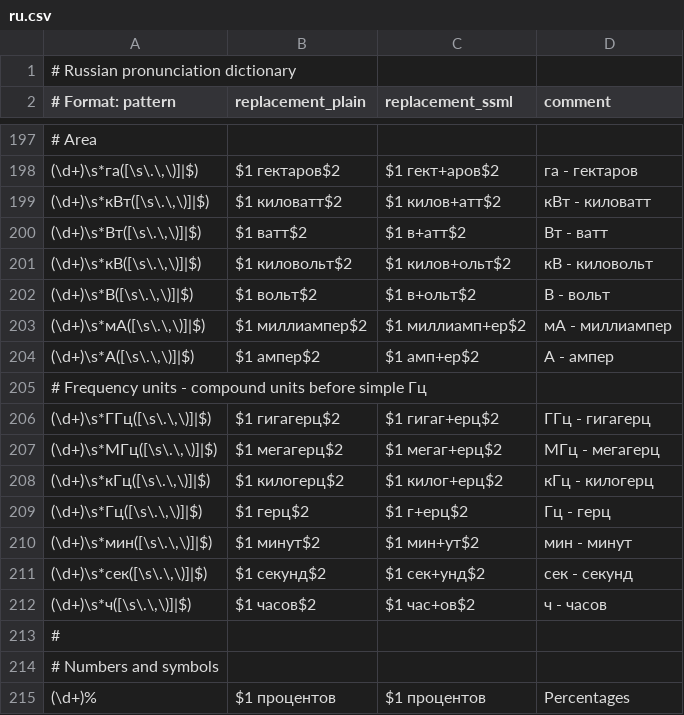
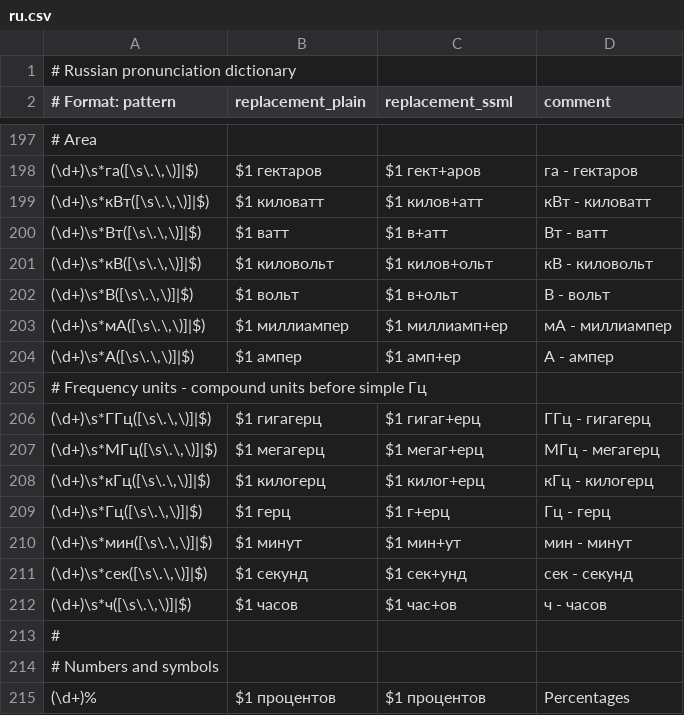
Before and after one commit to vpoluyaktov/biblio-audiobook-builder-tts, a CSV file: internal/sanitize/data/ru.csv, drawn as a sheet; only a part is shown, gaps mark what is left out; the diff covers the shown part only.

```diff
--- a/internal/sanitize/data/ru.csv
+++ b/internal/sanitize/data/ru.csv
@@ -197,17 +197,17 @@
 # Area
-"(\d+)\s*га([\s\.\,\)]|$)",$1 гектаров$2,$1 гект+аров$2,га - гектаров
-"(\d+)\s*кВт([\s\.\,\)]|$)",$1 киловатт$2,$1 килов+атт$2,кВт - киловатт
-"(\d+)\s*Вт([\s\.\,\)]|$)",$1 ватт$2,$1 в+атт$2,Вт - ватт
-"(\d+)\s*кВ([\s\.\,\)]|$)",$1 киловольт$2,$1 килов+ольт$2,кВ - киловольт
-"(\d+)\s*В([\s\.\,\)]|$)",$1 вольт$2,$1 в+ольт$2,В - вольт
-"(\d+)\s*мА([\s\.\,\)]|$)",$1 миллиампер$2,$1 миллиамп+ер$2,мА - миллиампер
-"(\d+)\s*А([\s\.\,\)]|$)",$1 ампер$2,$1 амп+ер$2,А - ампер
+"(\d+)\s*га([\s\.\,\)]|$)",$1 гектаров,$1 гект+аров,га - гектаров
+"(\d+)\s*кВт([\s\.\,\)]|$)",$1 киловатт,$1 килов+атт,кВт - киловатт
+"(\d+)\s*Вт([\s\.\,\)]|$)",$1 ватт,$1 в+атт,Вт - ватт
+"(\d+)\s*кВ([\s\.\,\)]|$)",$1 киловольт,$1 килов+ольт,кВ - киловольт
+"(\d+)\s*В([\s\.\,\)]|$)",$1 вольт,$1 в+ольт,В - вольт
+"(\d+)\s*мА([\s\.\,\)]|$)",$1 миллиампер,$1 миллиамп+ер,мА - миллиампер
+"(\d+)\s*А([\s\.\,\)]|$)",$1 ампер,$1 амп+ер,А - ампер
 # Frequency units - compound units before simple Гц
-"(\d+)\s*ГГц([\s\.\,\)]|$)",$1 гигагерц$2,$1 гигаг+ерц$2,ГГц - гигагерц
-"(\d+)\s*МГц([\s\.\,\)]|$)",$1 мегагерц$2,$1 мегаг+ерц$2,МГц - мегагерц
-"(\d+)\s*кГц([\s\.\,\)]|$)",$1 килогерц$2,$1 килог+ерц$2,кГц - килогерц
-"(\d+)\s*Гц([\s\.\,\)]|$)",$1 герц$2,$1 г+ерц$2,Гц - герц
-"(\d+)\s*мин([\s\.\,\)]|$)",$1 минут$2,$1 мин+ут$2,мин - минут
-"(\d+)\s*сек([\s\.\,\)]|$)",$1 секунд$2,$1 сек+унд$2,сек - секунд
-"(\d+)\s*ч([\s\.\,\)]|$)",$1 часов$2,$1 час+ов$2,ч - часов
+"(\d+)\s*ГГц([\s\.\,\)]|$)",$1 гигагерц,$1 гигаг+ерц,ГГц - гигагерц
+"(\d+)\s*МГц([\s\.\,\)]|$)",$1 мегагерц,$1 мегаг+ерц,МГц - мегагерц
+"(\d+)\s*кГц([\s\.\,\)]|$)",$1 килогерц,$1 килог+ерц,кГц - килогерц
+"(\d+)\s*Гц([\s\.\,\)]|$)",$1 герц,$1 г+ерц,Гц - герц
+"(\d+)\s*мин([\s\.\,\)]|$)",$1 минут,$1 мин+ут,мин - минут
+"(\d+)\s*сек([\s\.\,\)]|$)",$1 секунд,$1 сек+унд,сек - секунд
+"(\d+)\s*ч([\s\.\,\)]|$)",$1 часов,$1 час+ов,ч - часов
 #
```
Also changed, not shown: 32 edited cells elsewhere in this file, 3 other files.
